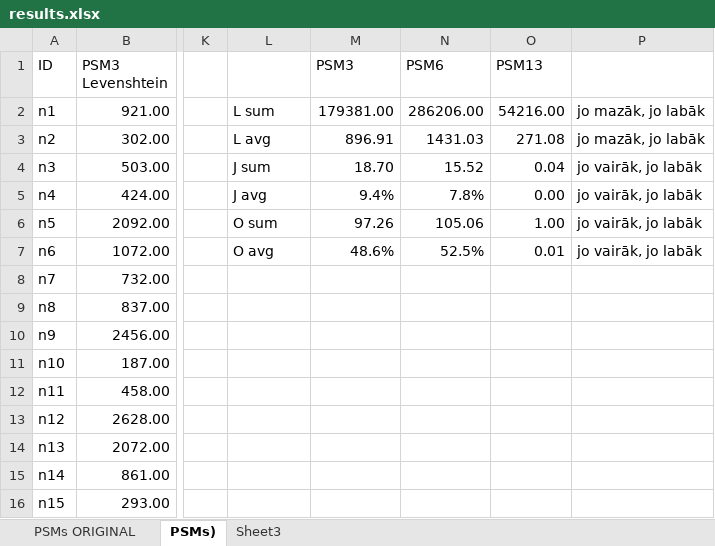
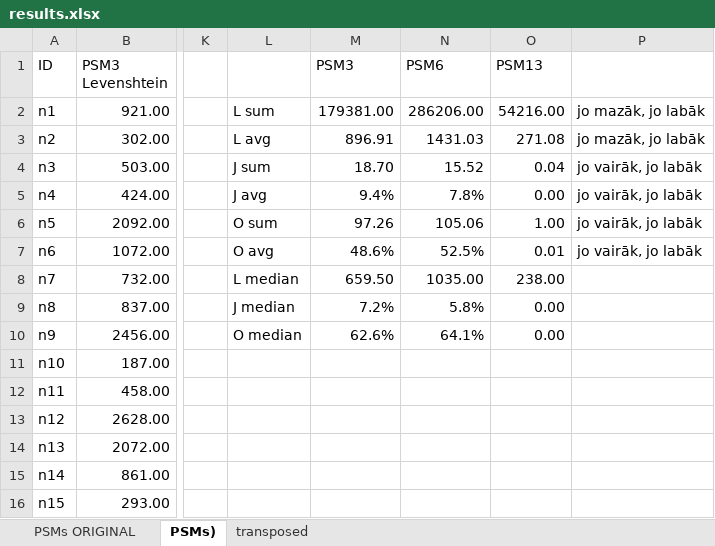
Before and after one commit to klintamadara/bakalaurs, an Excel workbook: results/results.xlsx, sheet PSMs), drawn as a sheet; only a part is shown, gaps mark what is left out; values as stored, in another font and other column widths than the file's, no borders; the diff names each change by its address in the sheet, - before the commit and + after, or states it on an @@ line.

```diff
--- a/results/results.xlsx (sheet PSMs))
+++ b/results/results.xlsx (sheet PSMs))
-sheet tab: Sheet3
+sheet tab: transposed
-L8: (empty)
+L8: L median
-M8 (PSM3): (empty)
+M8 (PSM3): 659.50
-N8 (PSM6): (empty)
+N8 (PSM6): 1035.00
-O8 (PSM13): (empty)
+O8 (PSM13): 238.00
-L9: (empty)
+L9: J median
-M9 (PSM3): (empty)
+M9 (PSM3): 7.2%
-N9 (PSM6): (empty)
+N9 (PSM6): 5.8%
-O9:O10 (PSM13): (empty)
+O9:O10 (PSM13): 0.00
-L10: (empty)
+L10: O median
-M10 (PSM3): (empty)
+M10 (PSM3): 62.6%
-N10 (PSM6): (empty)
+N10 (PSM6): 64.1%
```
Also changed, not shown: sheet transposed, 1 other file.
